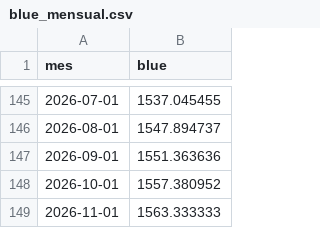
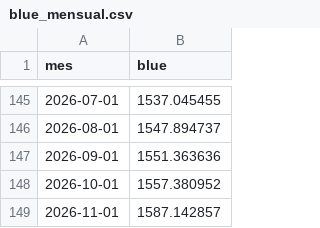
Before and after one commit to javiergarciasanchez/dolar-real, a CSV file: data/raw/blue_mensual.csv, drawn as a sheet; only a part is shown, gaps mark what is left out.

```diff
--- a/data/raw/blue_mensual.csv
+++ b/data/raw/blue_mensual.csv
@@ -148,2 +148,2 @@ mes,blue
 2026-10-01,1557.380952
-2026-11-01,1563.333333
+2026-11-01,1587.142857
```
Also changed, not shown: data/raw/blue_diario_desde_2023.csv, data/raw/tc_oficial_mensual.csv, 2 other files.
